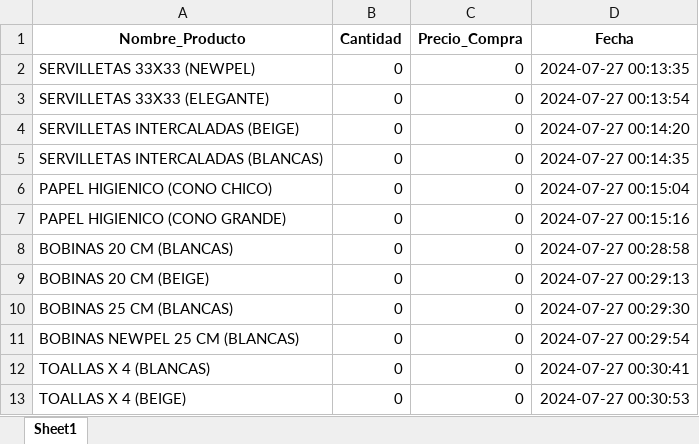
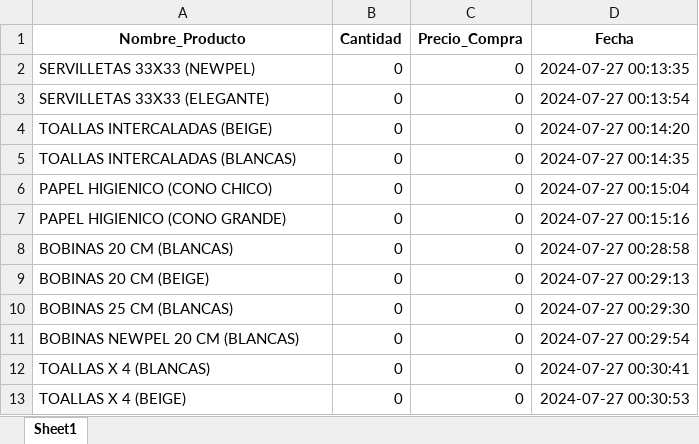
Before and after one commit to Blasferp/Control-de-Comercio, an Excel workbook: Productos.xlsx, sheet Sheet1, drawn as a sheet; values as stored, in another font and other column widths than the file's, no borders; the diff names each change by its address in the sheet, - before the commit and + after, or states it on an @@ line.

Commit message:
Update Productos.xlsx

```diff
--- a/Productos.xlsx (sheet Sheet1)
+++ b/Productos.xlsx (sheet Sheet1)
-A4 (Nombre_Producto): SERVILLETAS INTERCALADAS (BEIGE)
+A4 (Nombre_Producto): TOALLAS INTERCALADAS (BEIGE)
-A5 (Nombre_Producto): SERVILLETAS INTERCALADAS (BLANCAS)
+A5 (Nombre_Producto): TOALLAS INTERCALADAS (BLANCAS)
-A11 (Nombre_Producto): BOBINAS NEWPEL 25 CM (BLANCAS)
+A11 (Nombre_Producto): BOBINAS NEWPEL 20 CM (BLANCAS)
```
